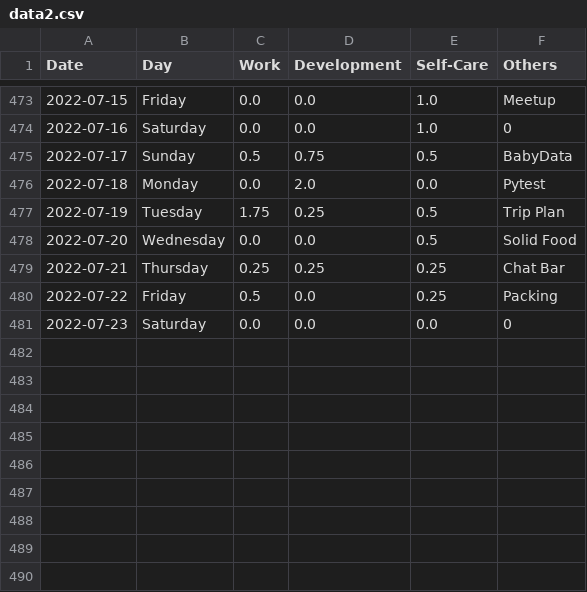
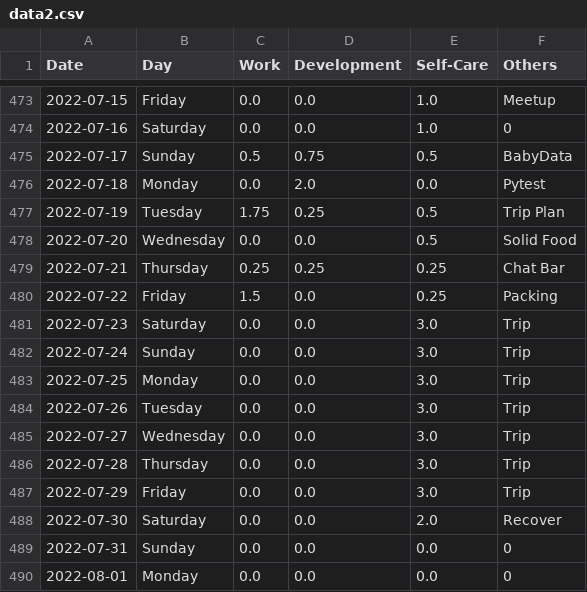
Before and after one commit to krystinli/Time_Management, a CSV file: data/data2.csv, drawn as a sheet; only a part is shown, gaps mark what is left out.

```diff
--- a/data/data2.csv
+++ b/data/data2.csv
@@ -479,3 +479,12 @@ Date,Day,Work,Development,Self-Care,Others
 2022-07-21,Thursday,0.25,0.25,0.25,Chat Bar
-2022-07-22,Friday,0.5,0.0,0.25,Packing
-2022-07-23,Saturday,0.0,0.0,0.0,0
+2022-07-22,Friday,1.5,0.0,0.25,Packing
+2022-07-23,Saturday,0.0,0.0,3.0,Trip
+2022-07-24,Sunday,0.0,0.0,3.0,Trip
+2022-07-25,Monday,0.0,0.0,3.0,Trip
+2022-07-26,Tuesday,0.0,0.0,3.0,Trip
+2022-07-27,Wednesday,0.0,0.0,3.0,Trip
+2022-07-28,Thursday,0.0,0.0,3.0,Trip
+2022-07-29,Friday,0.0,0.0,3.0,Trip
+2022-07-30,Saturday,0.0,0.0,2.0,Recover
+2022-07-31,Sunday,0.0,0.0,0.0,0
+2022-08-01,Monday,0.0,0.0,0.0,0
```
Also changed, not shown: 7 other files.
